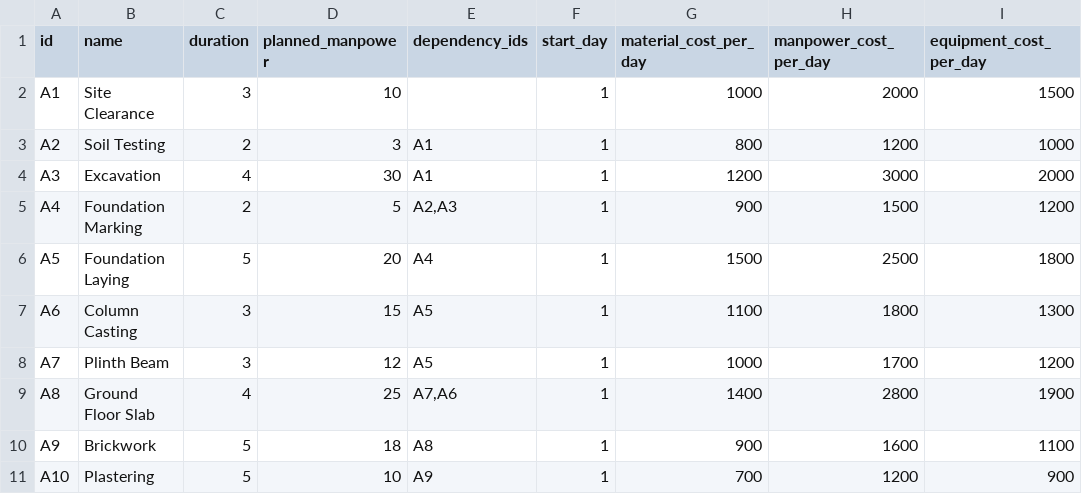
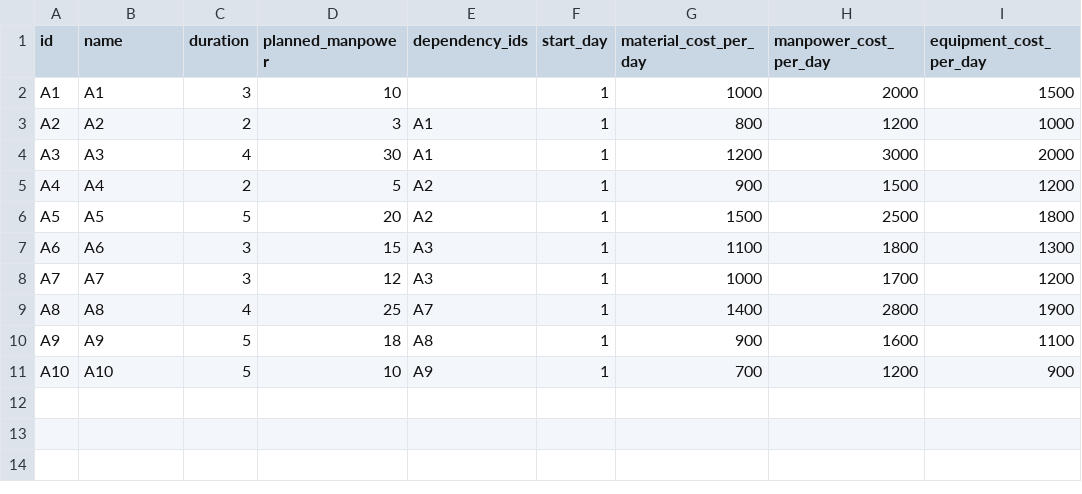
Before and after one commit to Preethamsai7915/Parallel-task-Prioritize, a CSV file: activities.csv, drawn as a sheet; only a part is shown; the diff names each change by its address in the sheet, - before the commit and + after, or states it on an @@ line.

```diff
--- a/activities.csv
+++ b/activities.csv
-B2 (name): Site Clearance
+B2 (name): A1
-B3 (name): Soil Testing
+B3 (name): A2
-B4 (name): Excavation
+B4 (name): A3
-B5 (name): Foundation Marking
+B5 (name): A4
-E5 (dependency_ids): A2,A3
+E5 (dependency_ids): A2
-B6 (name): Foundation Laying
+B6 (name): A5
-E6 (dependency_ids): A4
+E6 (dependency_ids): A2
-B7 (name): Column Casting
+B7 (name): A6
-E7:E8 (dependency_ids): A5
+E7:E8 (dependency_ids): A3
-B8 (name): Plinth Beam
+B8 (name): A7
-B9 (name): Ground Floor Slab
+B9 (name): A8
-E9 (dependency_ids): A7,A6
+E9 (dependency_ids): A7
-B10 (name): Brickwork
+B10 (name): A9
-B11 (name): Plastering
+B11 (name): A10
```
Also changed, not shown: 2 other files.
